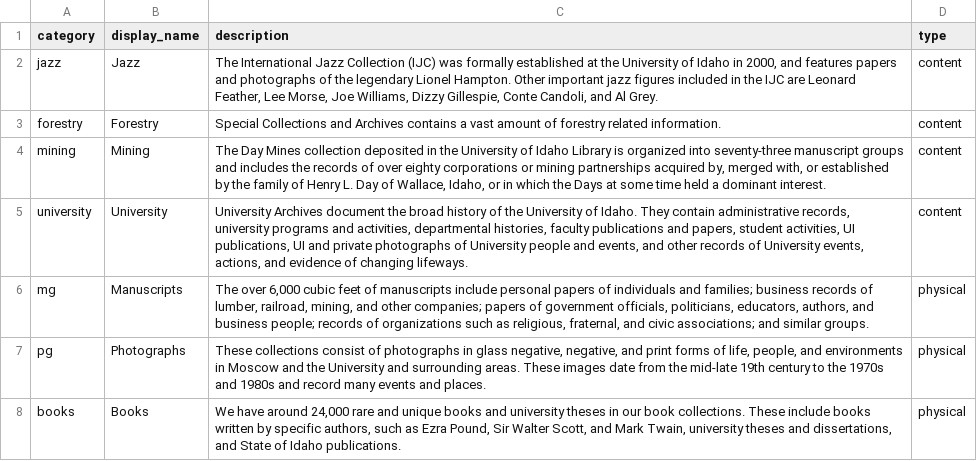
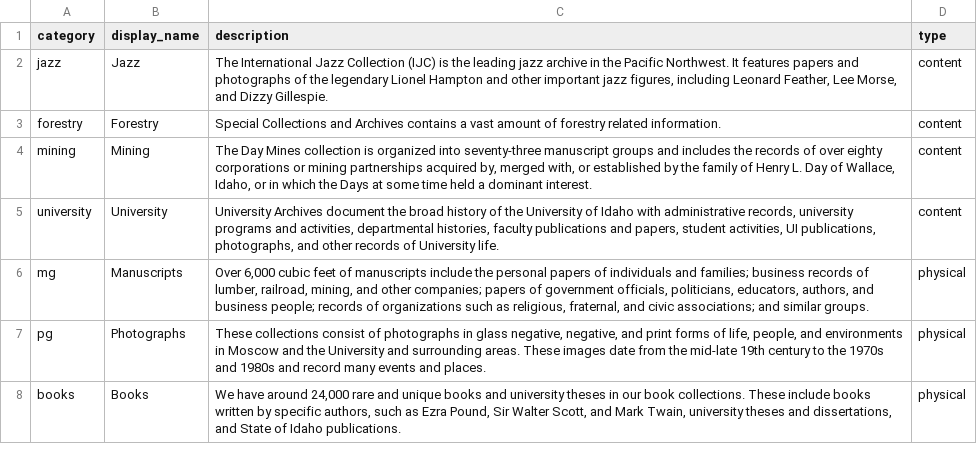
Before and after one commit to uidaholib/main-web-redesign_draft, a CSV file: _data/spec_categories.csv, drawn as a sheet.

Commit message:
Update spec_categories.csv

```diff
--- a/_data/spec_categories.csv
+++ b/_data/spec_categories.csv
@@ -1,7 +1,7 @@
 category,display_name,description,type
-jazz,Jazz,"The International Jazz Collection (IJC) was formally established at the University of Idaho in 2000, and features papers and photographs of the legendary Lionel Hampton. Other important jazz figures included in the IJC are Leonard Feather, Lee Morse, Joe Williams, Dizzy Gillespie, Conte Candoli, and Al Grey.",content
+jazz,Jazz,"The International Jazz Collection (IJC) is the leading jazz archive in the Pacific Northwest. It features papers and photographs of the legendary Lionel Hampton and other important jazz figures, including Leonard Feather, Lee Morse, and Dizzy Gillespie.",content
 forestry,Forestry,"Special Collections and Archives contains a vast amount of forestry related information.",content
-mining,Mining,"The Day Mines collection deposited in the University of Idaho Library is organized into seventy-three manuscript groups and includes the records of over eighty corporations or mining partnerships acquired by, merged with, or established by the family of Henry L. Day of Wallace, Idaho, or in which the Days at some time held a dominant interest.",content
-university,University,"University Archives document the broad history of the University of Idaho. They contain administrative records, university programs and activities, departmental histories, faculty publications and papers, student activities, UI publications, UI and private photographs of University people and events, and other records of University events, actions, and evidence of changing lifeways.",content
-mg,Manuscripts,"The over 6,000 cubic feet of manuscripts include personal papers of individuals and families; business records of lumber, railroad, mining, and other companies; papers of government officials, politicians, educators, authors, and business people; records of organizations such as religious, fraternal, and civic associations; and similar groups.",physical
+mining,Mining,"The Day Mines collection is organized into seventy-three manuscript groups and includes the records of over eighty corporations or mining partnerships acquired by, merged with, or established by the family of Henry L. Day of Wallace, Idaho, or in which the Days at some time held a dominant interest.",content
+university,University,"University Archives document the broad history of the University of Idaho with administrative records, university programs and activities, departmental histories, faculty publications and papers, student activities, UI publications, photographs, and other records of University life.",content
+mg,Manuscripts,"Over 6,000 cubic feet of manuscripts include the personal papers of individuals and families; business records of lumber, railroad, mining, and other companies; papers of government officials, politicians, educators, authors, and business people; records of organizations such as religious, fraternal, and civic associations; and similar groups.",physical
 pg,Photographs,"These collections consist of photographs in glass negative, negative, and print forms of life, people, and environments in Moscow and the University and surrounding areas. These images date from the mid-late 19th century to the 1970s and 1980s and record many events and places.",physical
```
